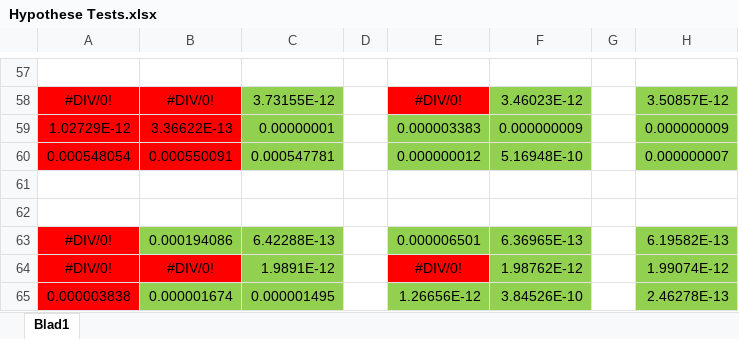
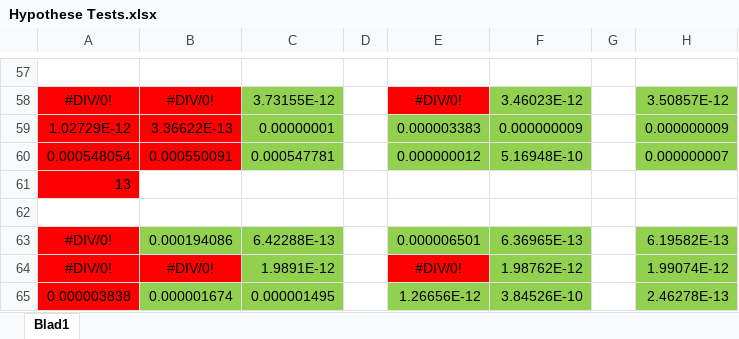
Before and after one commit to sammy0404/OMVISWEG, an Excel workbook: Hypothese Tests.xlsx, sheet Blad1, drawn as a sheet; only a part is shown, gaps mark what is left out; values as stored, in another font and other column widths than the file's, no borders; the diff covers the shown part only; the diff names each change by its address in the sheet, - before the commit and + after, or states it on an @@ line.

```diff
--- a/Hypothese Tests.xlsx (sheet Blad1)
+++ b/Hypothese Tests.xlsx (sheet Blad1)
-A61: (empty)
+A61: 13
-A61 fill: none
+A61 fill: #FF0000
```
Also changed, not shown: 12 edited cells and cell formats elsewhere in this sheet.
